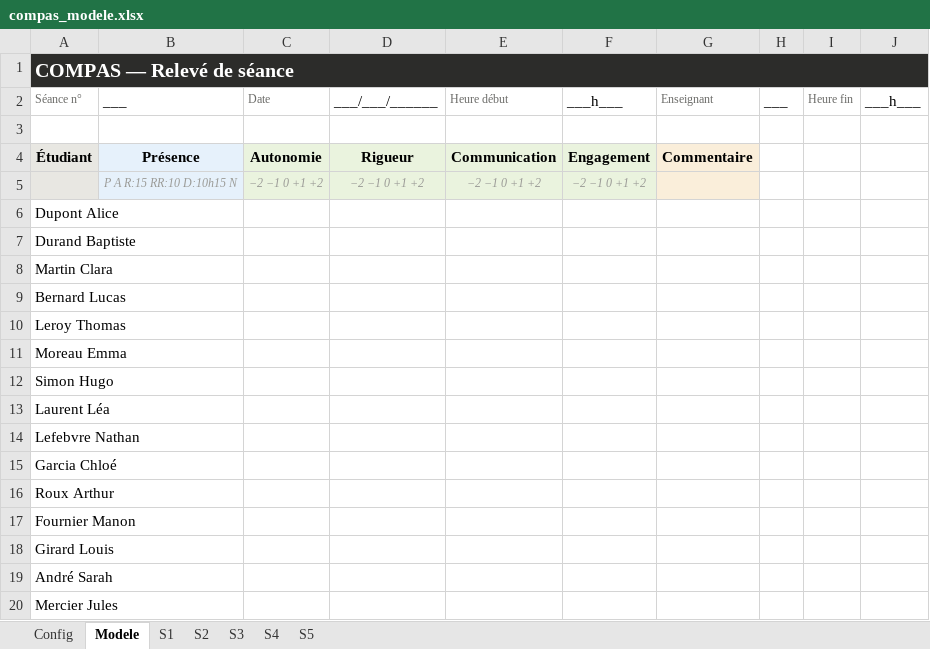
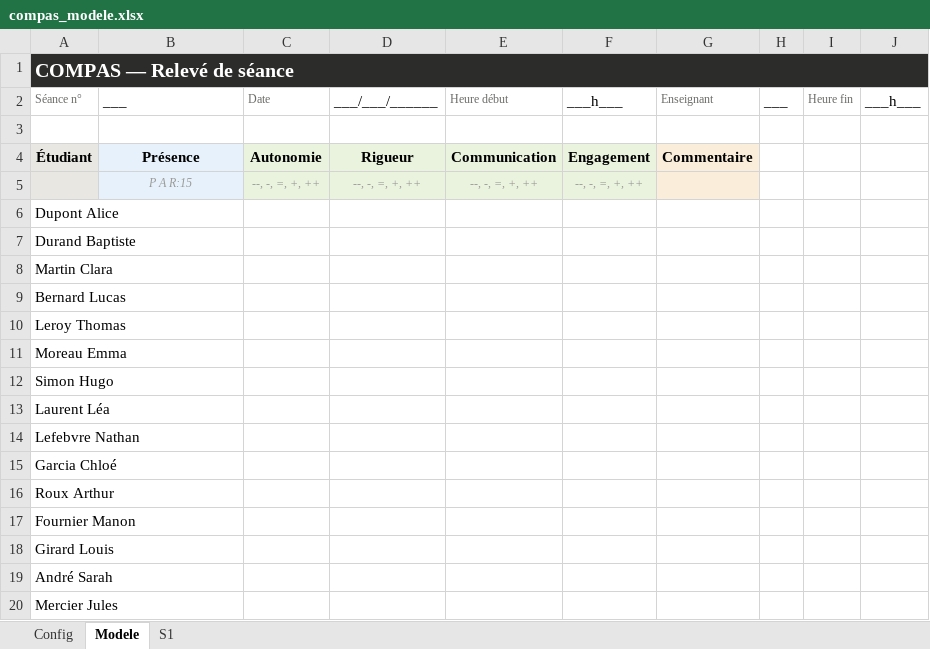
Before and after one commit to manastria/compas, an Excel workbook: compas_modele.xlsx, sheet Modele, drawn as a sheet; values as stored, in another font and other column widths than the file's, no borders; removed rows and columns are numbered as before the commit, all else as after; the diff names each change by its address in the sheet, - before the commit and + after, or states it on an @@ line.

```diff
--- a/compas_modele.xlsx (sheet Modele)
+++ b/compas_modele.xlsx (sheet Modele)
-sheet tab: S2
-sheet tab: S3
-sheet tab: S4
-sheet tab: S5
-row 5:  | P A R:15 RR:10 D:10h15 N | −2 −1 0 +1 +2 | −2 −1 0 +1 +2 | −2 −1 0 +1 +2 | −2 −1 0 +1 +2
+row 5:  | P A R:15 | --, -, =, +, ++ | --, -, =, +, ++ | --, -, =, +, ++ | --, -, =, +, ++
```
Also changed, not shown: sheet S1, 10 other files.
